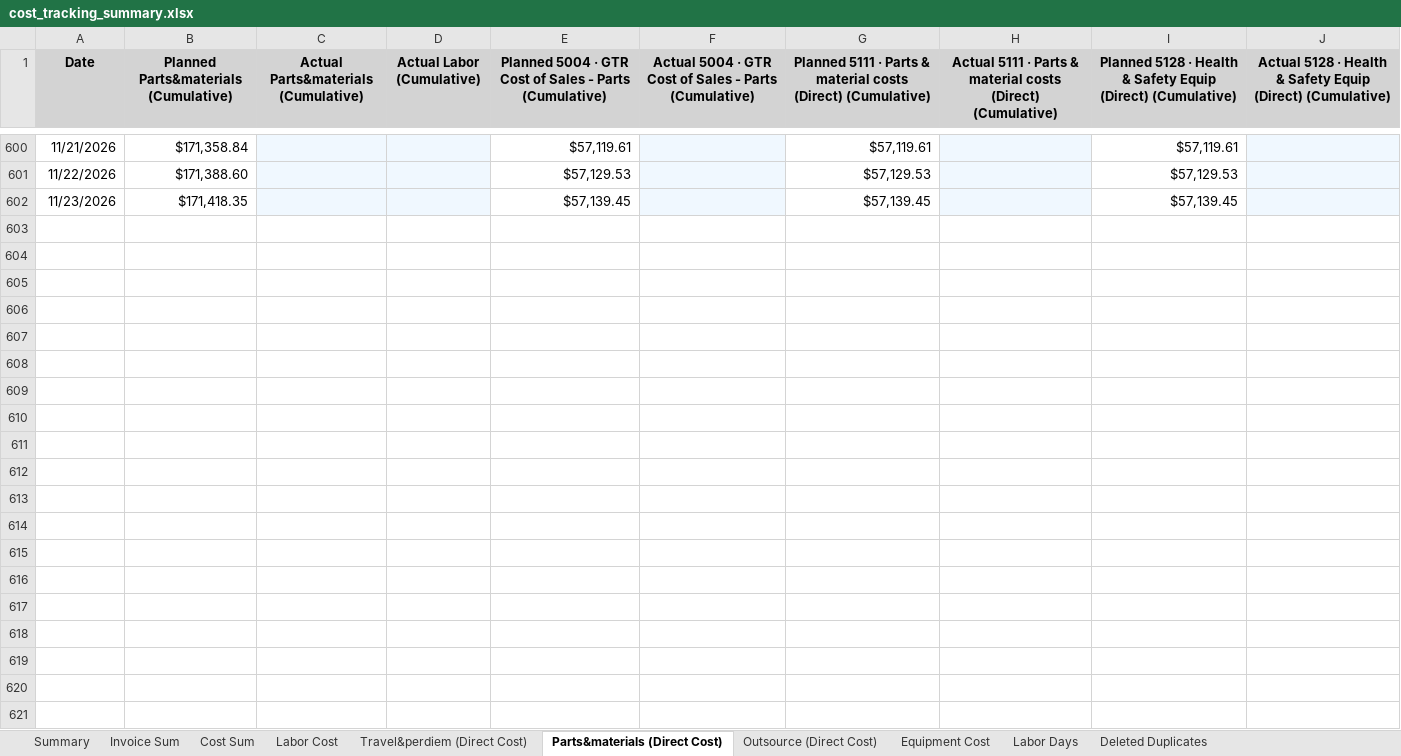
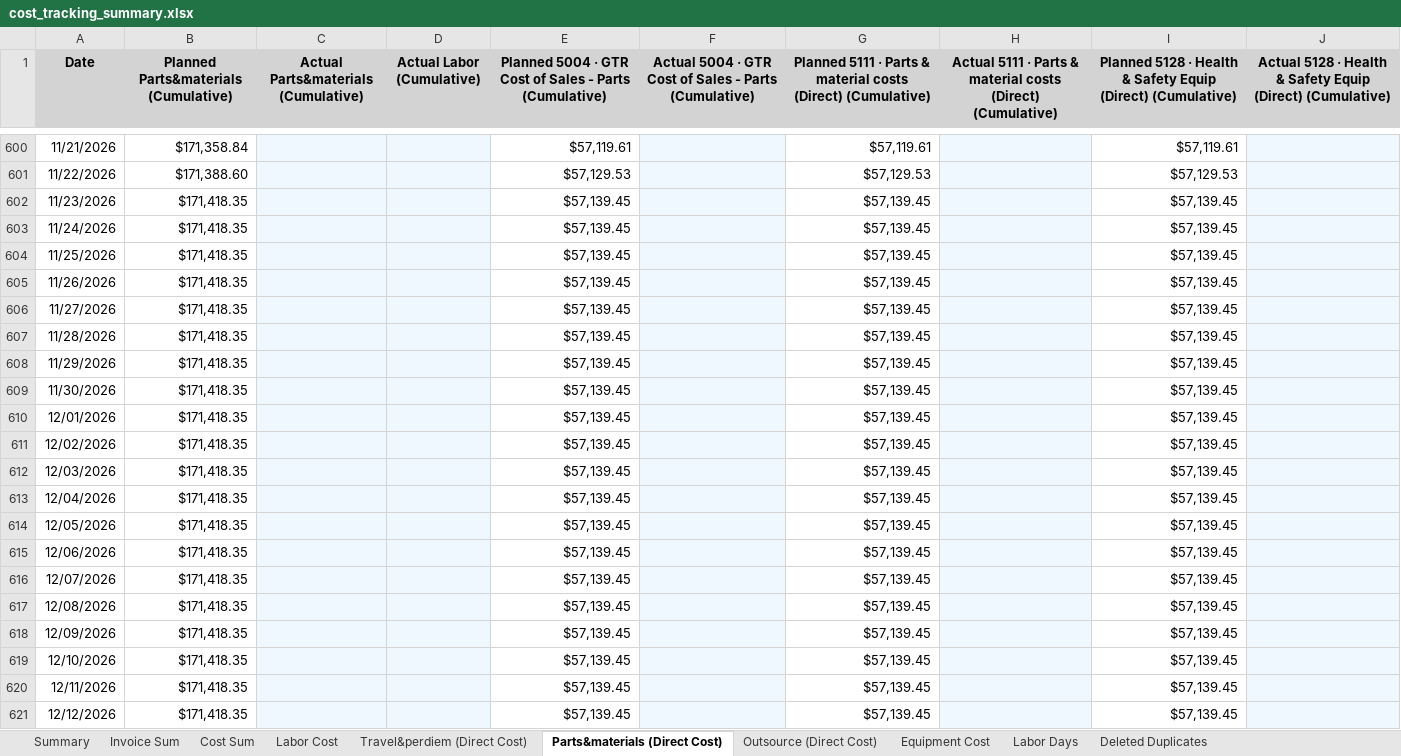
Before and after one commit to xiaosongchen1977/geo-project-tracker-sanjose2025.com, an Excel workbook: cost_tracking_summary.xlsx, sheet Parts&materials (Direct Cost), drawn as a sheet; only a part is shown, gaps mark what is left out; values as stored, in another font and other column widths than the file's, no borders; the diff covers the shown part only; the diff names each change by its address in the sheet, - before the commit and + after, or states it on an @@ line.

```diff
--- a/cost_tracking_summary.xlsx (sheet Parts&materials (Direct Cost))
+++ b/cost_tracking_summary.xlsx (sheet Parts&materials (Direct Cost))
+row 603: 11/24/2026 | $171,418.35 |  |  | $57,139.45 |  | $57,139.45 |  | $57,139.45
+row 604: 11/25/2026 | $171,418.35 |  |  | $57,139.45 |  | $57,139.45 |  | $57,139.45
+row 605: 11/26/2026 | $171,418.35 |  |  | $57,139.45 |  | $57,139.45 |  | $57,139.45
+row 606: 11/27/2026 | $171,418.35 |  |  | $57,139.45 |  | $57,139.45 |  | $57,139.45
+row 607: 11/28/2026 | $171,418.35 |  |  | $57,139.45 |  | $57,139.45 |  | $57,139.45
+row 608: 11/29/2026 | $171,418.35 |  |  | $57,139.45 |  | $57,139.45 |  | $57,139.45
+row 609: 11/30/2026 | $171,418.35 |  |  | $57,139.45 |  | $57,139.45 |  | $57,139.45
+row 610: 12/01/2026 | $171,418.35 |  |  | $57,139.45 |  | $57,139.45 |  | $57,139.45
+row 611: 12/02/2026 | $171,418.35 |  |  | $57,139.45 |  | $57,139.45 |  | $57,139.45
+row 612: 12/03/2026 | $171,418.35 |  |  | $57,139.45 |  | $57,139.45 |  | $57,139.45
+row 613: 12/04/2026 | $171,418.35 |  |  | $57,139.45 |  | $57,139.45 |  | $57,139.45
+row 614: 12/05/2026 | $171,418.35 |  |  | $57,139.45 |  | $57,139.45 |  | $57,139.45
+row 615: 12/06/2026 | $171,418.35 |  |  | $57,139.45 |  | $57,139.45 |  | $57,139.45
+row 616: 12/07/2026 | $171,418.35 |  |  | $57,139.45 |  | $57,139.45 |  | $57,139.45
+row 617: 12/08/2026 | $171,418.35 |  |  | $57,139.45 |  | $57,139.45 |  | $57,139.45
+row 618: 12/09/2026 | $171,418.35 |  |  | $57,139.45 |  | $57,139.45 |  | $57,139.45
+row 619: 12/10/2026 | $171,418.35 |  |  | $57,139.45 |  | $57,139.45 |  | $57,139.45
+row 620: 12/11/2026 | $171,418.35 |  |  | $57,139.45 |  | $57,139.45 |  | $57,139.45
+row 621: 12/12/2026 | $171,418.35 |  |  | $57,139.45 |  | $57,139.45 |  | $57,139.45
```
Also changed, not shown: 13 added rows and 180 edited cells elsewhere in this sheet, sheet Invoice Sum, sheet Outsource (Direct Cost), sheet Travel&perdiem (Direct Cost), sheet Cost Sum, sheet Labor Cost, sheet Equipment Cost, 2 more sheets.
